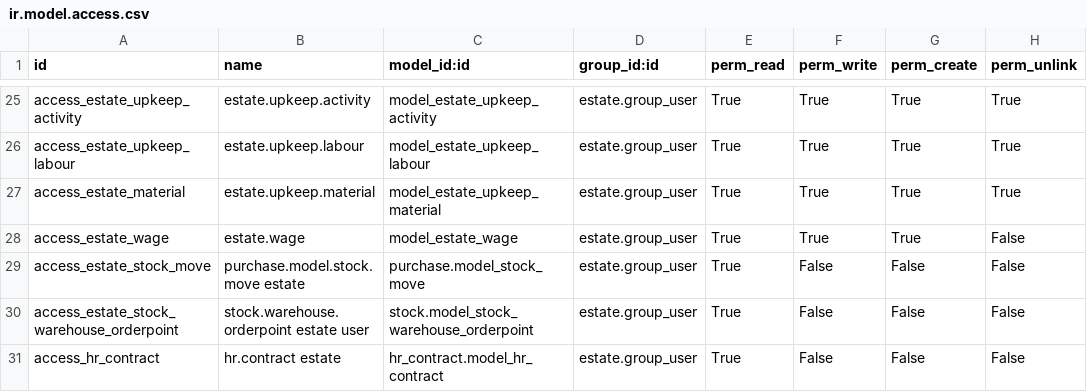
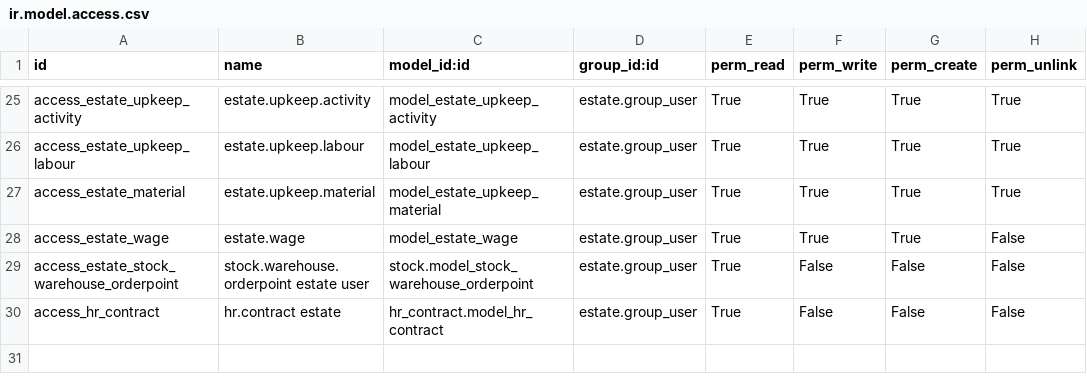
Before and after one commit to sutanto62/estate, a CSV file: estate/security/ir.model.access.csv, drawn as a sheet; only a part is shown, gaps mark what is left out; the diff names each change by its address in the sheet, - before the commit and + after, or states it on an @@ line.

Commit message:
[ADD] estate_payroll: create testing
* salary rule, payroll structure
* demo data
* update payslip report

[FIX] estate: create user and partner at once.

[DEL] estate_payroll: no longer required

[FIX] estate_payroll: payslip approved close upkeep

[ADD] estate_payroll: create payslip run

[ADD] estate_payroll: unittest

[FIX] estate_payroll: test case

[FIX] estate_payroll: need to check payslip report.

```diff
--- a/estate/security/ir.model.access.csv
+++ b/estate/security/ir.model.access.csv
-row 29: access_estate_stock_move | purchase.model.stock.move estate | purchase.model_stock_move | estate.group_user | True | False | False | False
```
Also changed, not shown: estate/data/hr.employee.csv, 13 other files.
